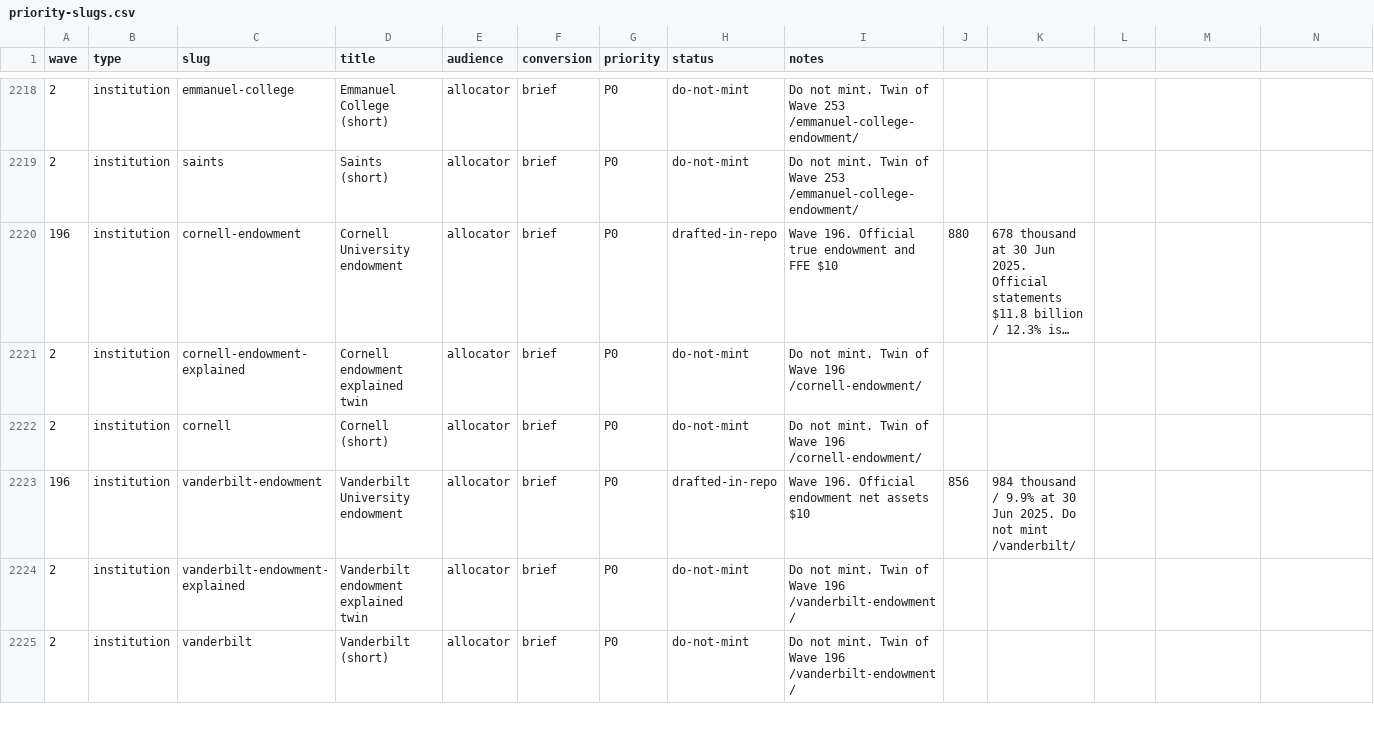
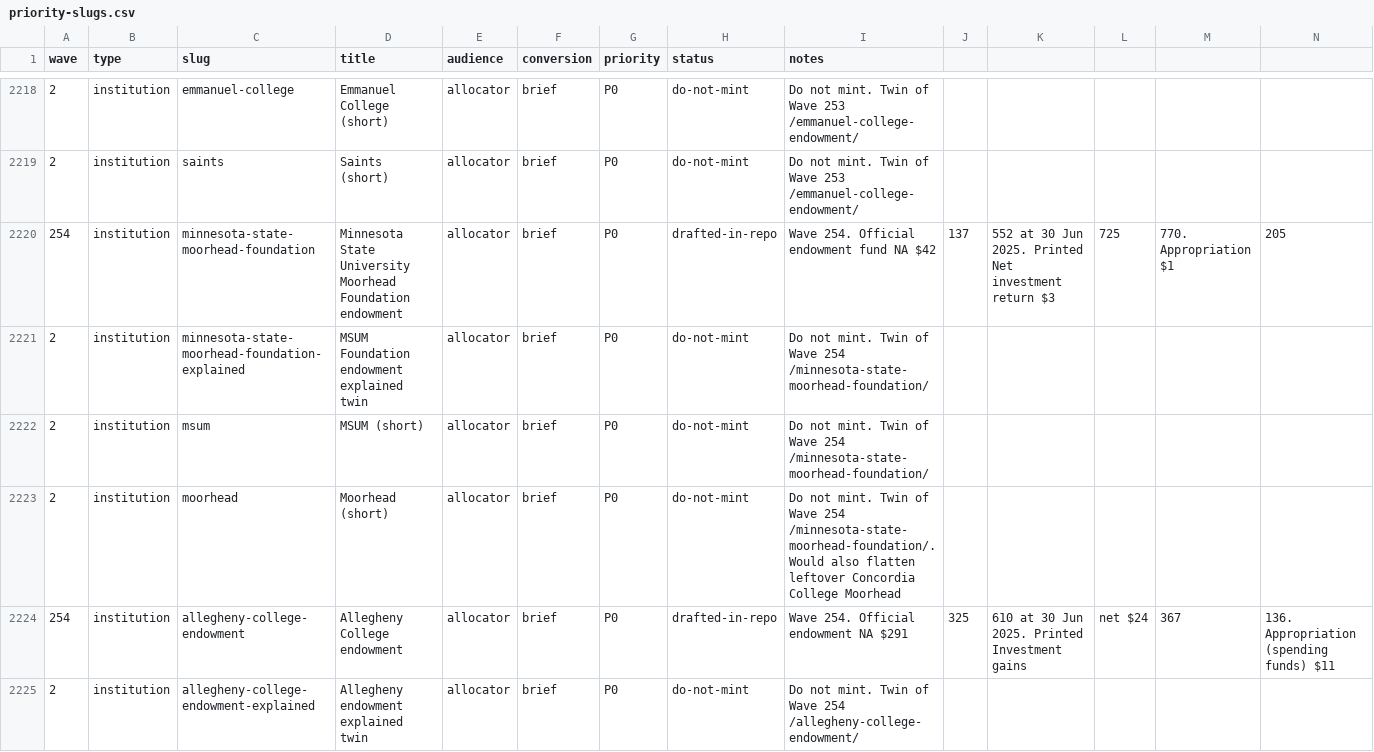
Before and after one commit to timcanada/uao-insurance-gate, a CSV file: seo-aeo/inventory/priority-slugs.csv, drawn as a sheet; only a part is shown, gaps mark what is left out; the shorter side is filled out with more unchanged rows; long unchanged cells end in …; rows hold the shown columns only; the diff covers the shown part only; the diff names each change by its address in the sheet, - before the commit and + after, or states it on an @@ line.

```diff
--- a/seo-aeo/inventory/priority-slugs.csv
+++ b/seo-aeo/inventory/priority-slugs.csv
+row 2220: 254 | institution | minnesota-state-moorhead-foundation | Minnesota State University Moorhead Foundation endowment | allocator | brief | P0 | drafted-in-repo | Wave 254. Official endowment fund NA $42 | 137 | 552 at 30 Jun 2025. Printed Net investment return $3 | 725 | 770. Appropriation $1 | 205
+row 2221: 2 | institution | minnesota-state-moorhead-foundation-explained | MSUM Foundation endowment explained twin | allocator | brief | P0 | do-not-mint | Do not mint. Twin of Wave 254 /minnesota-state-moorhead-foundation/
+row 2222: 2 | institution | msum | MSUM (short) | allocator | brief | P0 | do-not-mint | Do not mint. Twin of Wave 254 /minnesota-state-moorhead-foundation/
+row 2223: 2 | institution | moorhead | Moorhead (short) | allocator | brief | P0 | do-not-mint | Do not mint. Twin of Wave 254 /minnesota-state-moorhead-foundation/. Would also flatten leftover Concordia College Moorhead
+row 2224: 254 | institution | allegheny-college-endowment | Allegheny College endowment | allocator | brief | P0 | drafted-in-repo | Wave 254. Official endowment NA $291 | 325 | 610 at 30 Jun 2025. Printed Investment gains | net $24 | 367 | 136. Appropriation (spending funds) $11
+row 2225: 2 | institution | allegheny-college-endowment-explained | Allegheny endowment explained twin | allocator | brief | P0 | do-not-mint | Do not mint. Twin of Wave 254 /allegheny-college-endowment/
```
Also changed, not shown: 6 added rows and 1 edited cell elsewhere in this file, seo-aeo/inventory/keyword-board.csv, 23 other files.
